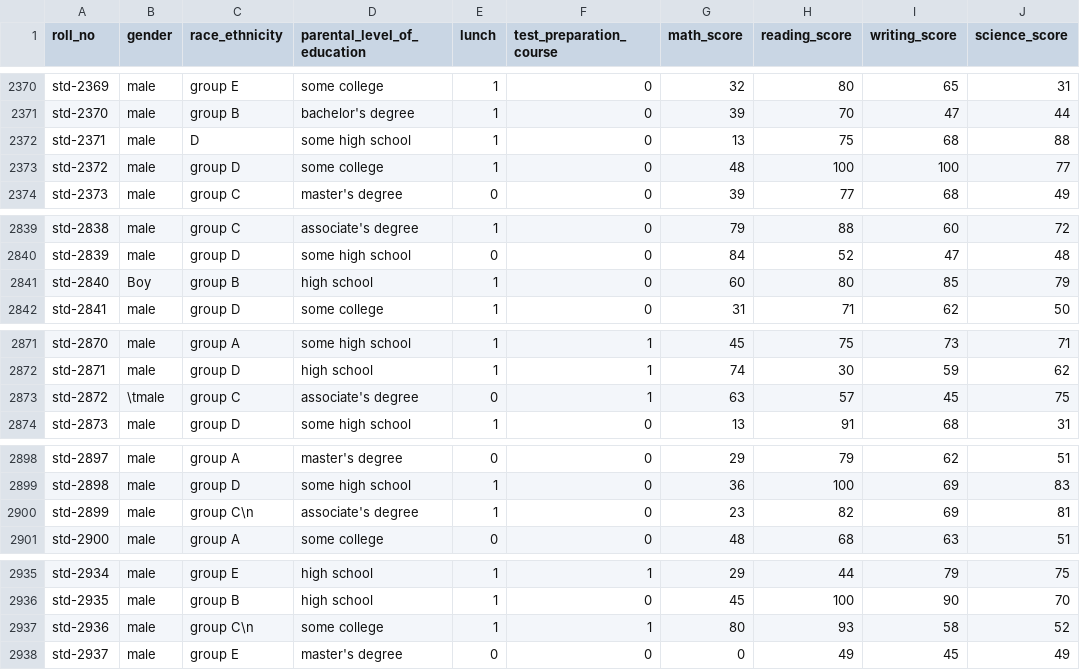
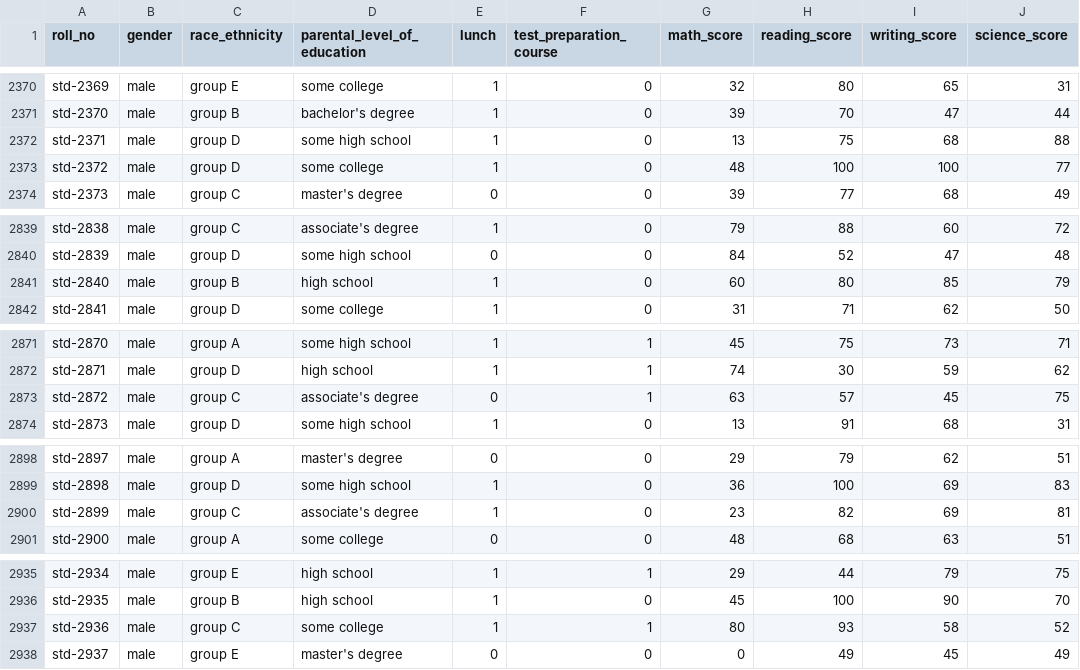
Before and after one commit to annisaast/machine-learning-project-from-idcamp-2024, a CSV file: student_performance.csv, drawn as a sheet; only a part is shown, gaps mark what is left out; the diff covers the shown part only; the diff names each change by its address in the sheet, - before the commit and + after, or states it on an @@ line.

```diff
--- a/student_performance.csv
+++ b/student_performance.csv
-C2372 (race_ethnicity): D
+C2372 (race_ethnicity): group D
-B2841 (gender): Boy
+B2841 (gender): male
-B2873 (gender): \tmale
+B2873 (gender): male
-C2900 (race_ethnicity): group C\n
+C2900 (race_ethnicity): group C
-C2937 (race_ethnicity): group C\n
+C2937 (race_ethnicity): group C
```
Also changed, not shown: 39 edited cells elsewhere in this file.
